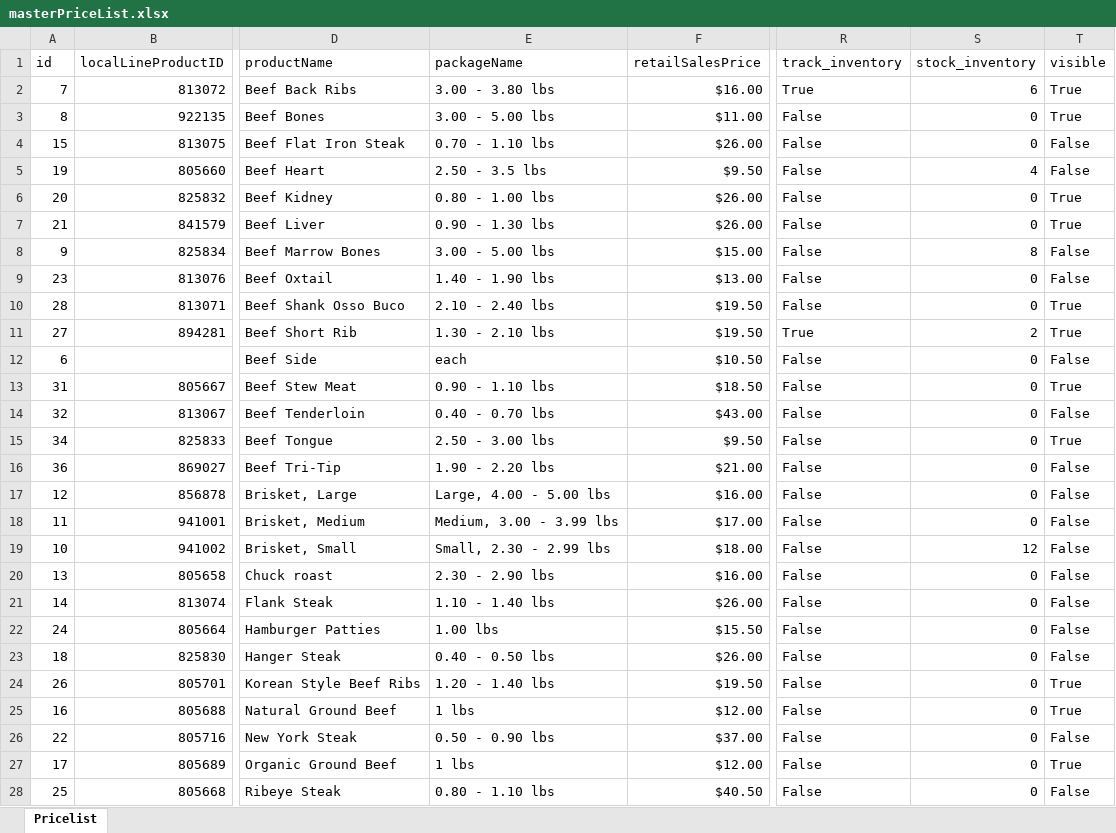
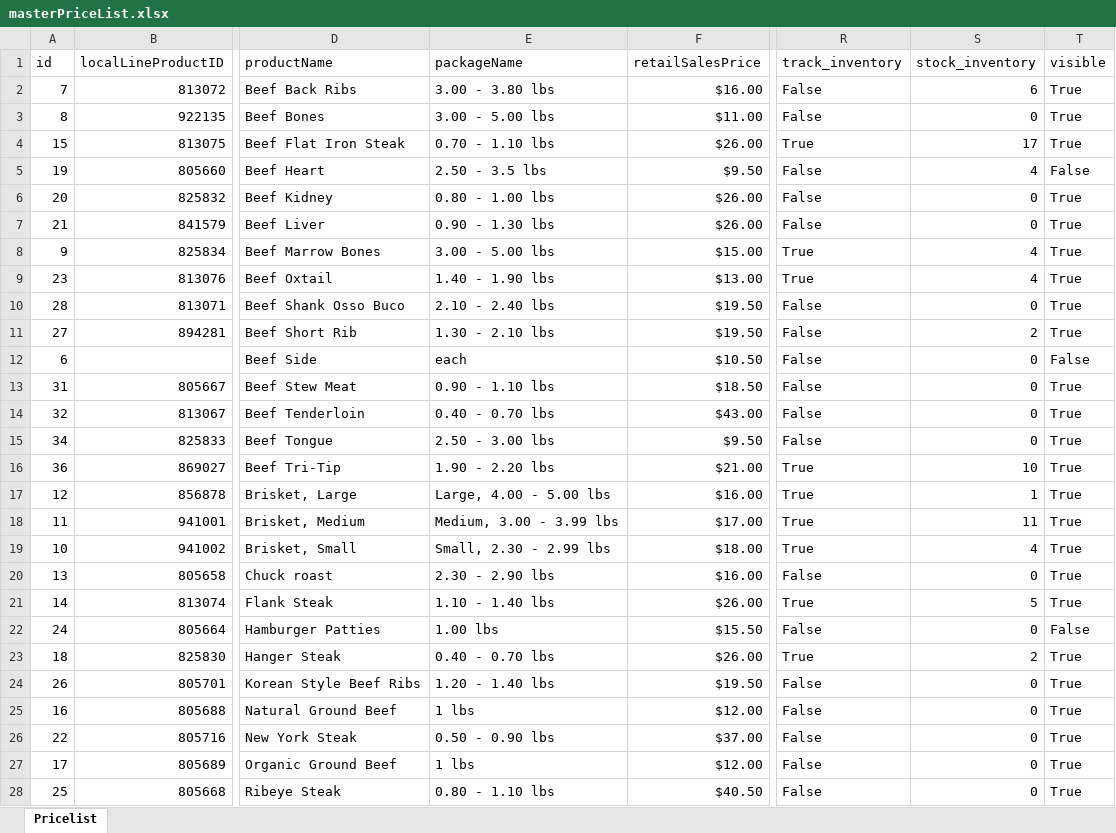
Before and after one commit to jdeck88/dff, an Excel workbook: docs/masterPriceList.xlsx, sheet Pricelist, drawn as a sheet; only a part is shown, gaps mark what is left out; values as stored, in another font and other column widths than the file's, no borders; the diff covers the shown part only; the diff names each change by its address in the sheet, - before the commit and + after, or states it on an @@ line.

Commit message:
updating pricelist

```diff
--- a/docs/masterPriceList.xlsx (sheet Pricelist)
+++ b/docs/masterPriceList.xlsx (sheet Pricelist)
-R2 (track_inventory): True
+R2 (track_inventory): False
-R4 (track_inventory): False
+R4 (track_inventory): True
-S4 (stock_inventory): 0
+S4 (stock_inventory): 17
-T4 (visible): False
+T4 (visible): True
-R8:R9 (track_inventory): False
+R8:R9 (track_inventory): True
-S8 (stock_inventory): 8
+S8 (stock_inventory): 4
-T8:T9 (visible): False
+T8:T9 (visible): True
-S9 (stock_inventory): 0
+S9 (stock_inventory): 4
-R11 (track_inventory): True
+R11 (track_inventory): False
-T14 (visible): False
+T14 (visible): True
-R16:R19 (track_inventory): False
+R16:R19 (track_inventory): True
-S16 (stock_inventory): 0
+S16 (stock_inventory): 10
-T16:T21 (visible): False
+T16:T21 (visible): True
-S17 (stock_inventory): 0
+S17 (stock_inventory): 1
-S18 (stock_inventory): 0
+S18 (stock_inventory): 11
-S19 (stock_inventory): 12
+S19 (stock_inventory): 4
-R21 (track_inventory): False
+R21 (track_inventory): True
-S21 (stock_inventory): 0
+S21 (stock_inventory): 5
-E23 (packageName): 0.40 - 0.50 lbs
+E23 (packageName): 0.40 - 0.70 lbs
-R23 (track_inventory): False
+R23 (track_inventory): True
-S23 (stock_inventory): 0
+S23 (stock_inventory): 2
-T23 (visible): False
+T23 (visible): True
-T26 (visible): False
+T26 (visible): True
-T28 (visible): False
+T28 (visible): True
```
Also changed, not shown: 16 edited cells elsewhere in this sheet.
